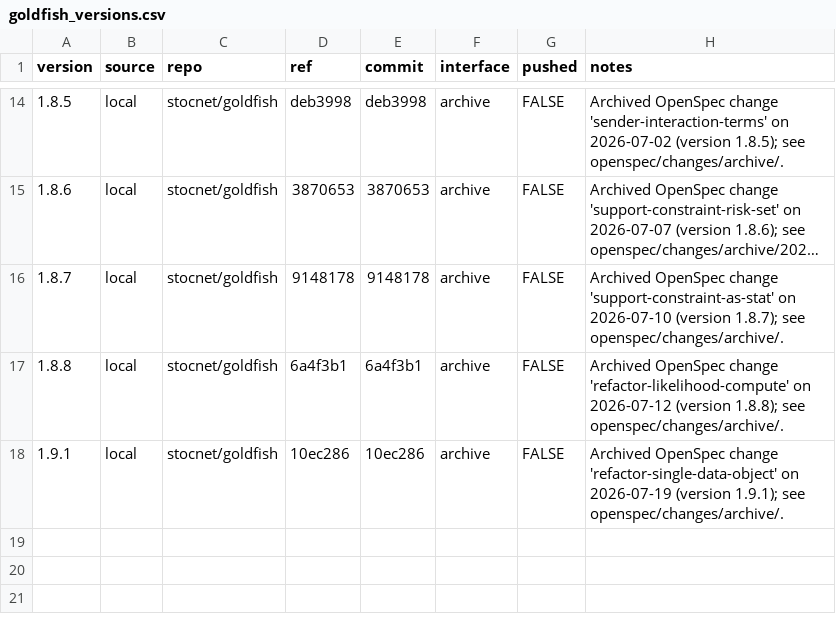
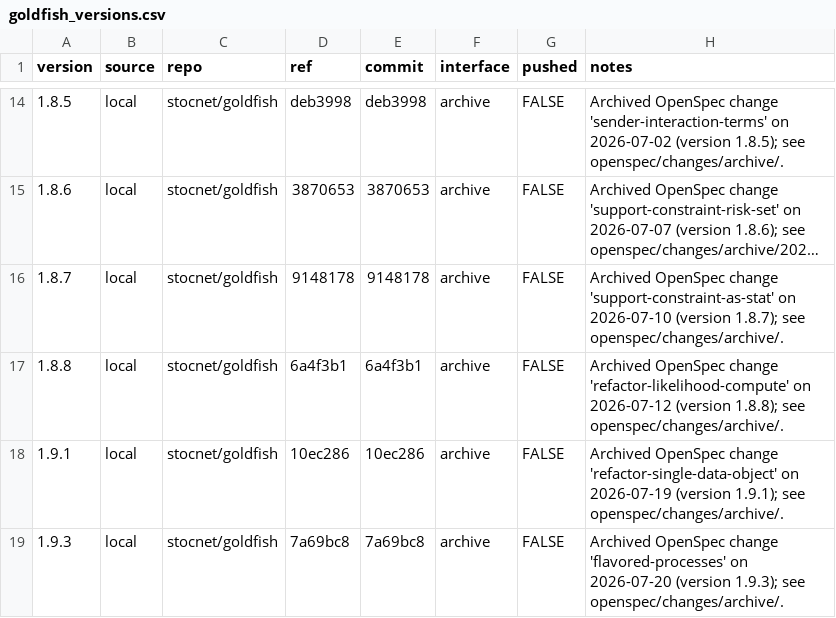
Before and after one commit to stocnet/goldfish, a CSV file: .plan/goldfish_versions.csv, drawn as a sheet; only a part is shown, gaps mark what is left out; long unchanged cells end in …; the diff names each change by its address in the sheet, - before the commit and + after, or states it on an @@ line.

```diff
--- a/.plan/goldfish_versions.csv
+++ b/.plan/goldfish_versions.csv
+row 19: 1.9.3 | local | stocnet/goldfish | 7a69bc8 | 7a69bc8 | archive | FALSE | Archived OpenSpec change 'flavored-processes' on 2026-07-20 (version 1.9.3); see openspec/changes/archive/.
```
Also changed, not shown: 11 other files.
